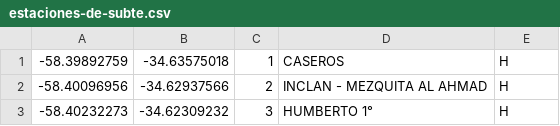
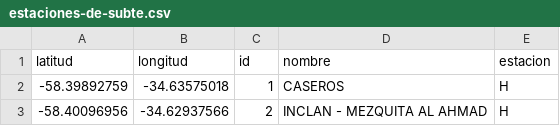
Before and after one commit to Magali-Cristobo/Taller-soporte-informatico, a CSV file: Tp3/estaciones-de-subte.csv (was estaciones-de-subte.csv), drawn as a sheet; only a part is shown; the shorter side is filled out with more unchanged rows; the diff names each change by its address in the sheet, - before the commit and + after, or states it on an @@ line.

```diff
--- a/estaciones-de-subte.csv
+++ b/Tp3/estaciones-de-subte.csv
+row 1: latitud | longitud | id | nombre | estacion
```
Also changed, not shown: 5 other files.
